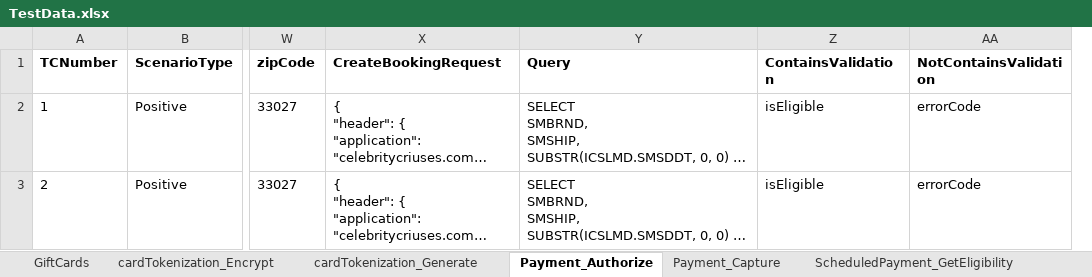
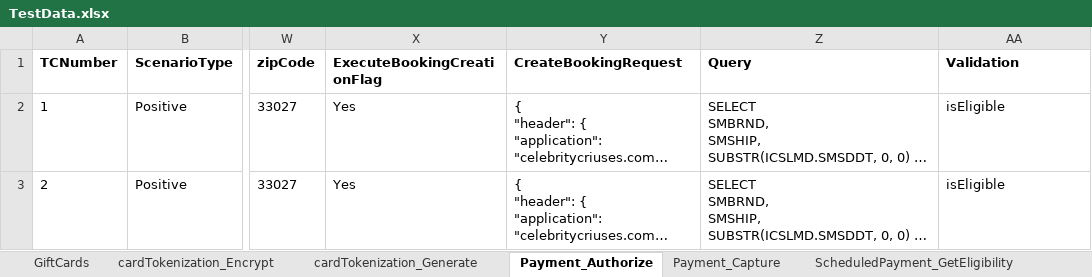
Before and after one commit to charmaineelduayan/pmt_katalon_local, an Excel workbook: Data Files/TestData.xlsx, sheet Payment_Authorize, drawn as a sheet; only a part is shown, gaps mark what is left out; long unchanged cells end in …; values as stored, in another font and other column widths than the file's, no borders; removed rows and columns are numbered as before the commit, all else as after; the diff names each change by its address in the sheet, - before the commit and + after, or states it on an @@ line.

```diff
--- a/Data Files/TestData.xlsx (sheet Payment_Authorize)
+++ b/Data Files/TestData.xlsx (sheet Payment_Authorize)
+column X (ExecuteBookingCreationFlag), rows 2-3: Yes | Yes
-column AA (NotContainsValidation), rows 2-3: errorCode | errorCode
-AA1: ContainsValidation
+AA1: Validation
```
Also changed, not shown: sheet ScheduledPayment_Get, sheet GiftCards, sheet cardTokenization_Generate, sheet Validations_ByCtryOrCurr, sheet Validations_Prevalidations&Conf, sheet Payment_Capture, 5 more sheets, 24 other files.
